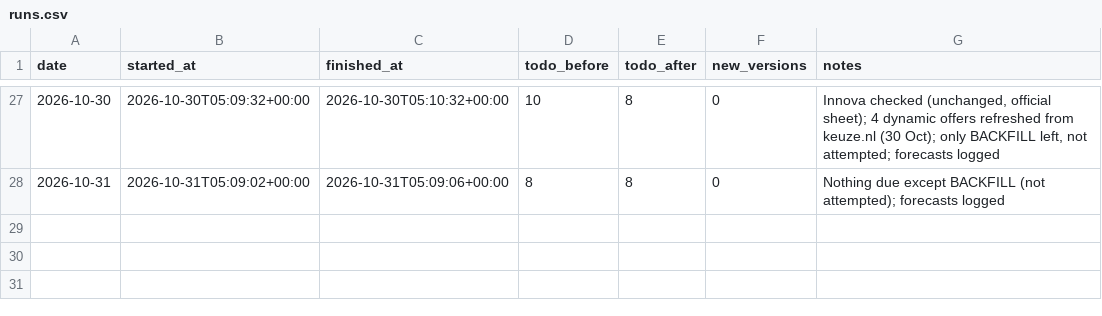
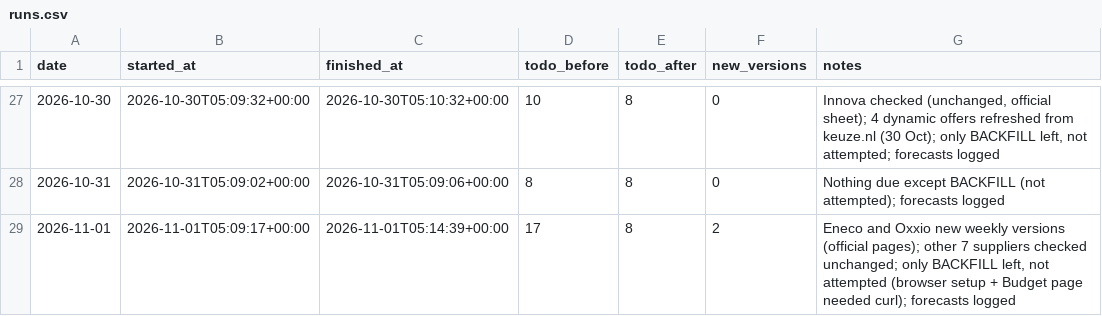
Before and after one commit to TurquoiseStrike/wolfheze-energy, a CSV file: data/runs.csv, drawn as a sheet; only a part is shown, gaps mark what is left out; the diff names each change by its address in the sheet, - before the commit and + after, or states it on an @@ line.

```diff
--- a/data/runs.csv
+++ b/data/runs.csv
+row 29: 2026-11-01 | 2026-11-01T05:09:17+00:00 | 2026-11-01T05:14:39+00:00 | 17 | 8 | 2 | Eneco and Oxxio new weekly versions (official pages); other 7 suppliers checked unchanged; only BACKFILL left, not attempted (browser setup + Budget page needed curl); forecasts logged
```
Also changed, not shown: data/checks.csv, data/forecasts.csv, 1 other file.
